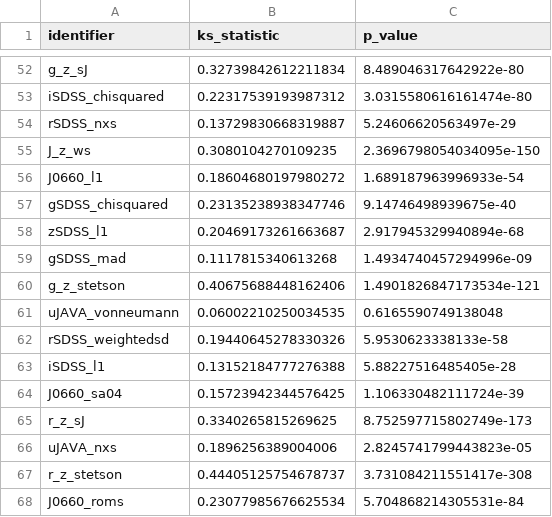
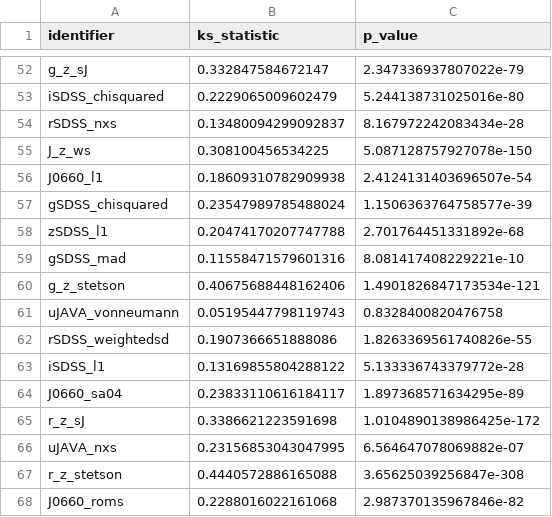
Before and after one commit to luciaeiriz/Thesis_Codes, a CSV file: ks_test_results copia.csv, drawn as a sheet; only a part is shown, gaps mark what is left out; the diff covers the shown part only; the diff names each change by its address in the sheet, - before the commit and + after, or states it on an @@ line.

```diff
--- a/ks_test_results copia.csv
+++ b/ks_test_results copia.csv
-B52 (ks_statistic): 0.32739842612211834
+B52 (ks_statistic): 0.332847584672147
-C52 (p_value): 8.489046317642922e-80
+C52 (p_value): 2.347336937807022e-79
-B53 (ks_statistic): 0.22317539193987312
+B53 (ks_statistic): 0.2229065009602479
-C53 (p_value): 3.0315580616161474e-80
+C53 (p_value): 5.244138731025016e-80
-B54 (ks_statistic): 0.13729830668319887
+B54 (ks_statistic): 0.13480094299092837
-C54 (p_value): 5.24606620563497e-29
+C54 (p_value): 8.167972242083434e-28
-B55 (ks_statistic): 0.3080104270109235
+B55 (ks_statistic): 0.308100456534225
-C55 (p_value): 2.3696798054034095e-150
+C55 (p_value): 5.087128757927078e-150
-B56 (ks_statistic): 0.18604680197980272
+B56 (ks_statistic): 0.18609310782909938
-C56 (p_value): 1.689187963996933e-54
+C56 (p_value): 2.4124131403696507e-54
-B57 (ks_statistic): 0.23135238938347746
+B57 (ks_statistic): 0.23547989785488024
-C57 (p_value): 9.14746498939675e-40
+C57 (p_value): 1.1506363764758577e-39
-B58 (ks_statistic): 0.20469173261663687
+B58 (ks_statistic): 0.20474170207747788
-C58 (p_value): 2.917945329940894e-68
+C58 (p_value): 2.701764451331892e-68
-B59 (ks_statistic): 0.1117815340613268
+B59 (ks_statistic): 0.11558471579601316
-C59 (p_value): 1.4934740457294996e-09
+C59 (p_value): 8.081417408229221e-10
-B61 (ks_statistic): 0.06002210250034535
+B61 (ks_statistic): 0.05195447798119743
-C61 (p_value): 0.6165590749138048
+C61 (p_value): 0.8328400820476758
-B62 (ks_statistic): 0.19440645278330326
+B62 (ks_statistic): 0.1907366651888086
-C62 (p_value): 5.9530623338133e-58
+C62 (p_value): 1.8263369561740826e-55
-B63 (ks_statistic): 0.13152184777276388
+B63 (ks_statistic): 0.13169855804288122
-C63 (p_value): 5.88227516485405e-28
+C63 (p_value): 5.133336743379772e-28
-B64 (ks_statistic): 0.15723942344576425
+B64 (ks_statistic): 0.23833110616184117
-C64 (p_value): 1.106330482111724e-39
+C64 (p_value): 1.897368571634295e-89
-B65 (ks_statistic): 0.3340265815269625
+B65 (ks_statistic): 0.3386621223591698
-C65 (p_value): 8.752597715802749e-173
+C65 (p_value): 1.0104890138986425e-172
-B66 (ks_statistic): 0.1896256389004006
+B66 (ks_statistic): 0.23156853043047995
-C66 (p_value): 2.8245741799443823e-05
+C66 (p_value): 6.564647078069882e-07
-B67 (ks_statistic): 0.44405125754678737
+B67 (ks_statistic): 0.4440572886165088
-C67 (p_value): 3.731084211551417e-308
+C67 (p_value): 3.65625039256847e-308
-B68 (ks_statistic): 0.23077985676625534
+B68 (ks_statistic): 0.2288016022161068
-C68 (p_value): 5.704868214305531e-84
+C68 (p_value): 2.987370135967846e-82
```
Also changed, not shown: 1 added row, 1 removed row and 143 edited cells elsewhere in this file, 24 other files.
